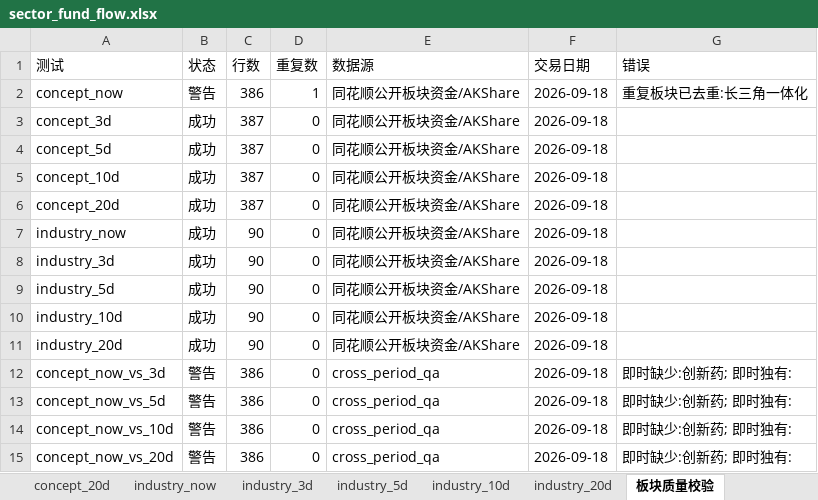
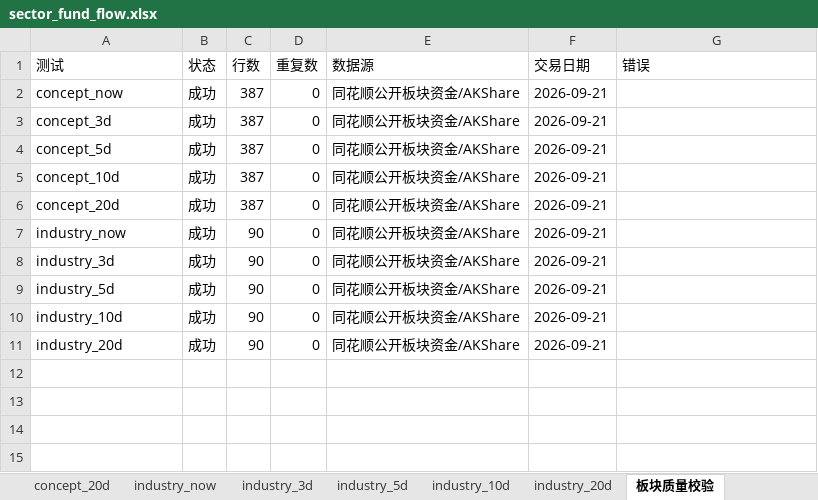
Before and after one commit to CyberAI2026/-akshare-mobile, an Excel workbook: v5_data/latest/sector_fund_flow.xlsx, sheet 板块质量校验, drawn as a sheet; values as stored, in another font and other column widths than the file's, no borders; the diff names each change by its address in the sheet, - before the commit and + after, or states it on an @@ line.

```diff
--- a/v5_data/latest/sector_fund_flow.xlsx (sheet 板块质量校验)
+++ b/v5_data/latest/sector_fund_flow.xlsx (sheet 板块质量校验)
-B2 (状态): 警告
+B2 (状态): 成功
-C2 (行数): 386
+C2 (行数): 387
-D2 (重复数): 1
+D2 (重复数): 0
-F2:F11 (交易日期): 2026-09-18
+F2:F11 (交易日期): 2026-09-21
-G2 (错误): 重复板块已去重:长三角一体化
+G2 (错误): (empty)
-row 12: concept_now_vs_3d | 警告 | 386 | 0 | cross_period_qa | 2026-09-18 | 即时缺少:创新药; 即时独有:
-row 13: concept_now_vs_5d | 警告 | 386 | 0 | cross_period_qa | 2026-09-18 | 即时缺少:创新药; 即时独有:
-row 14: concept_now_vs_10d | 警告 | 386 | 0 | cross_period_qa | 2026-09-18 | 即时缺少:创新药; 即时独有:
-row 15: concept_now_vs_20d | 警告 | 386 | 0 | cross_period_qa | 2026-09-18 | 即时缺少:创新药; 即时独有:
```
Also changed, not shown: sheet concept_now, sheet concept_3d, sheet concept_5d, sheet concept_10d, sheet concept_20d, sheet industry_now, 4 more sheets, v5_data/latest/market_review.xlsx, 4 other files.
